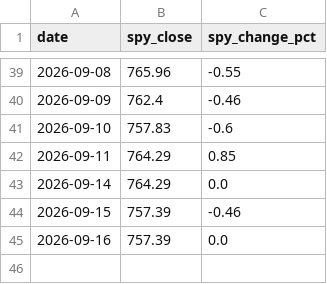
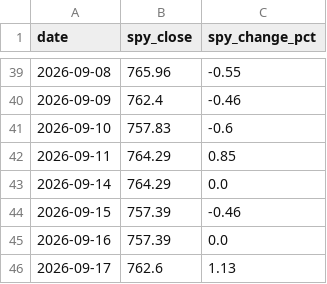
Before and after one commit to rfiagbe/CLAUDE-STOCK-AGENT, a CSV file: benchmark_history.csv, drawn as a sheet; only a part is shown, gaps mark what is left out.

```diff
--- a/benchmark_history.csv
+++ b/benchmark_history.csv
@@ -45 +45,2 @@ date,spy_close,spy_change_pct
 2026-09-16,757.39,0.0
+2026-09-17,762.6,1.13
```
Also changed, not shown: picks_history.csv, 2 other files.
